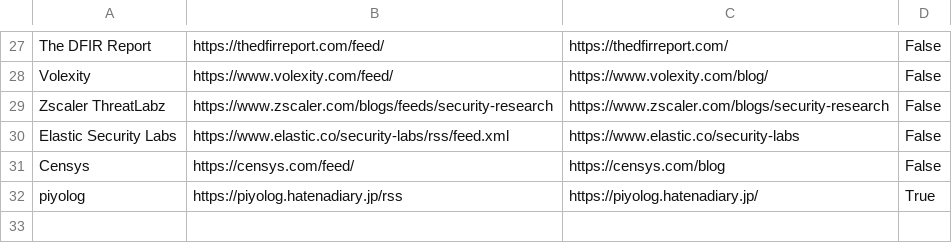
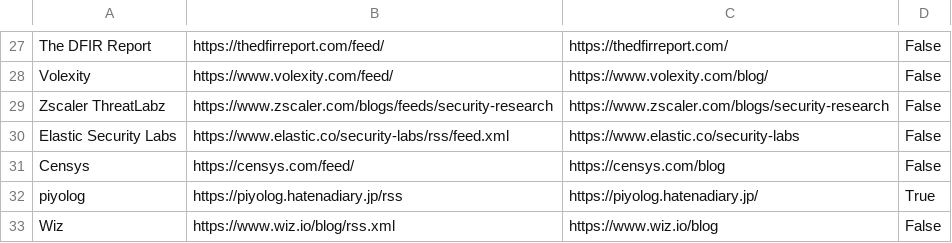
Before and after one commit to fukusuket/ThreatfeedCollector, a CSV file: config/rss_feeds.csv, drawn as a sheet; only a part is shown, gaps mark what is left out; the diff names each change by its address in the sheet, - before the commit and + after, or states it on an @@ line.

Commit message:
feat: add Wiz RSS feed to the list and ensure proper formatting for Piyolog entry

```diff
--- a/config/rss_feeds.csv
+++ b/config/rss_feeds.csv
+row 33: Wiz | https://www.wiz.io/blog/rss.xml | https://www.wiz.io/blog | False
```
